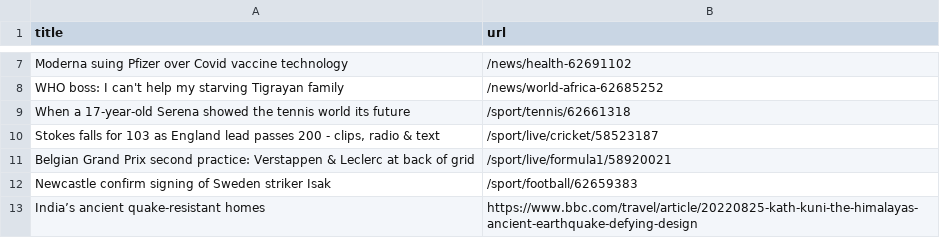
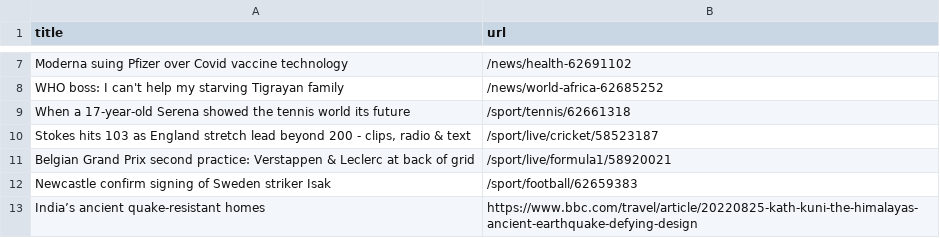
Before and after one commit to gabrielacarrasquillo/automatic-scraper-bbc, a CSV file: bbc.csv, drawn as a sheet; only a part is shown, gaps mark what is left out.

```diff
--- a/bbc.csv
+++ b/bbc.csv
@@ -9,3 +9,3 @@ WHO boss: I can't help my starving Tigrayan family,/news/world-africa-62685252
 When a 17-year-old Serena showed the tennis world its future,/sport/tennis/62661318
-"Stokes falls for 103 as England lead passes 200 - clips, radio & text",/sport/live/cricket/58523187
+"Stokes hits 103 as England stretch lead beyond 200 - clips, radio & text",/sport/live/cricket/58523187
 Belgian Grand Prix second practice: Verstappen & Leclerc at back of grid,/sport/live/formula1/58920021
```
